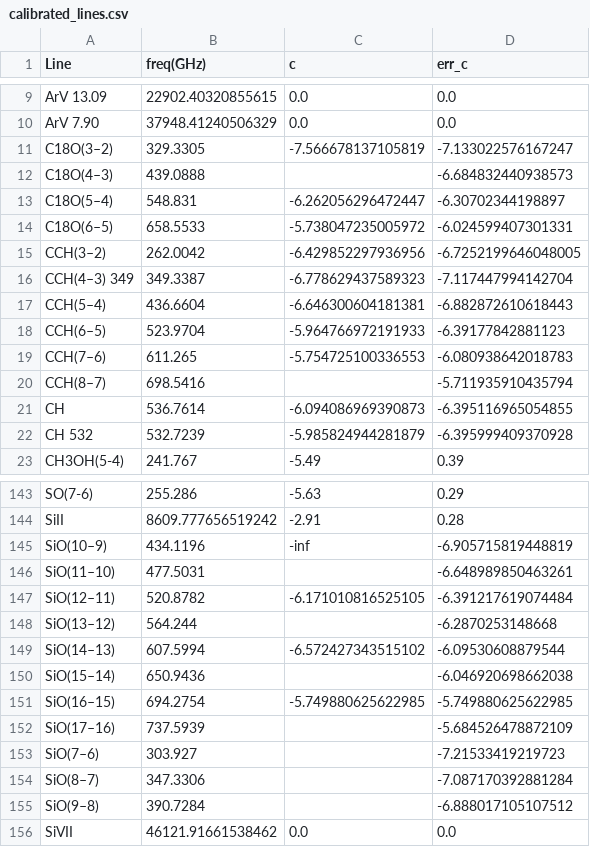
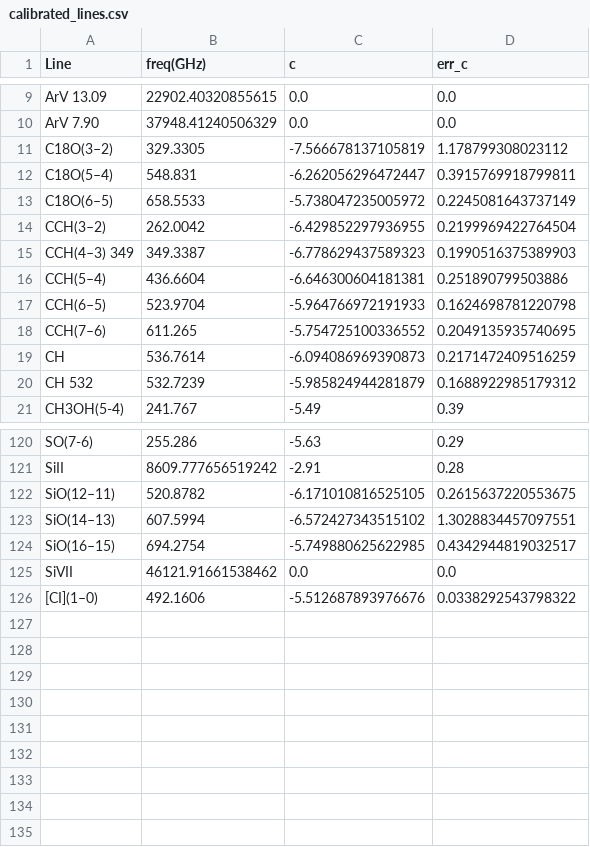
Before and after one commit to MicheleDelliVeneri/ALMASim, a CSV file: brightnes/calibrated_lines.csv, drawn as a sheet; only a part is shown, gaps mark what is left out; the diff covers the shown part only.

```diff
--- a/brightnes/calibrated_lines.csv
+++ b/brightnes/calibrated_lines.csv
@@ -10,14 +10,12 @@ ArV 13.09,22902.40320855615,0.0,0.0
 ArV 7.90,37948.41240506329,0.0,0.0
-C18O(3–2),329.3305,-7.566678137105819,-7.133022576167247
-C18O(4–3),439.0888,,-6.684832440938573
-C18O(5–4),548.831,-6.262056296472447,-6.30702344198897
-C18O(6–5),658.5533,-5.738047235005972,-6.024599407301331
-CCH(3–2),262.0042,-6.429852297936956,-6.7252199646048005
-CCH(4–3) 349,349.3387,-6.778629437589323,-7.117447994142704
-CCH(5–4),436.6604,-6.646300604181381,-6.882872610618443
-CCH(6–5),523.9704,-5.964766972191933,-6.39177842881123
-CCH(7–6),611.265,-5.754725100336553,-6.080938642018783
-CCH(8–7),698.5416,,-5.711935910435794
-CH,536.7614,-6.094086969390873,-6.395116965054855
-CH 532,532.7239,-5.985824944281879,-6.395999409370928
+C18O(3–2),329.3305,-7.566678137105819,1.178799308023112
+C18O(5–4),548.831,-6.262056296472447,0.3915769918799811
+C18O(6–5),658.5533,-5.738047235005972,0.2245081643737149
+CCH(3–2),262.0042,-6.429852297936955,0.2199969422764504
+CCH(4–3) 349,349.3387,-6.778629437589323,0.1990516375389903
+CCH(5–4),436.6604,-6.646300604181381,0.251890799503886
+CCH(6–5),523.9704,-5.964766972191933,0.1624698781220798
+CCH(7–6),611.265,-5.754725100336552,0.2049135935740695
+CH,536.7614,-6.094086969390873,0.2171472409516259
+CH 532,532.7239,-5.985824944281879,0.1688922985179312
 CH3OH(5-4),241.767,-5.49,0.39
@@ -144,13 +121,6 @@ SO(7-6),255.286,-5.63,0.29
 SiII,8609.777656519242,-2.91,0.28
-SiO(10–9),434.1196,-inf,-6.905715819448819
-SiO(11–10),477.5031,,-6.648989850463261
-SiO(12–11),520.8782,-6.171010816525105,-6.391217619074484
-SiO(13–12),564.244,,-6.2870253148668
-SiO(14–13),607.5994,-6.572427343515102,-6.09530608879544
-SiO(15–14),650.9436,,-6.046920698662038
-SiO(16–15),694.2754,-5.749880625622985,-5.749880625622985
-SiO(17–16),737.5939,,-5.684526478872109
-SiO(7–6),303.927,,-7.21533419219723
-SiO(8–7),347.3306,,-7.087170392881284
-SiO(9–8),390.7284,,-6.888017105107512
+SiO(12–11),520.8782,-6.171010816525105,0.2615637220553675
+SiO(14–13),607.5994,-6.572427343515102,1.3028834457097551
+SiO(16–15),694.2754,-5.749880625622985,0.4342944819032517
 SiVII,46121.91661538462,0.0,0.0
+[CI](1–0),492.1606,-5.512687893976676,0.0338292543798322
```
Also changed, not shown: 21 removed rows and 56 edited cells elsewhere in this file, brightnes/temporary_update.csv, 4 other files.
